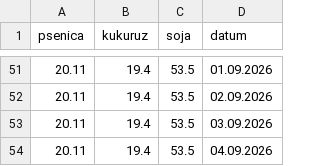
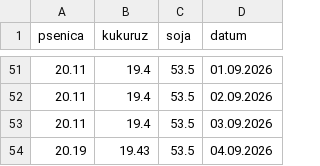
Before and after one commit to grifon95/stips-market-bot, a CSV file: istorija_cena.csv, drawn as a sheet; only a part is shown, gaps mark what is left out.

Commit message:
Update price history

```diff
--- a/istorija_cena.csv
+++ b/istorija_cena.csv
@@ -53,2 +53,2 @@ psenica,kukuruz,soja,datum
 20.11,19.4,53.5,03.09.2026
-20.11,19.4,53.5,04.09.2026
+20.19,19.43,53.5,04.09.2026
```
